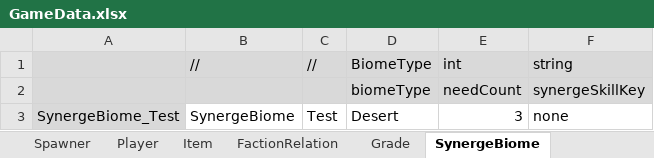
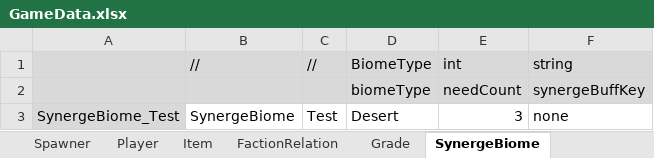
Before and after one commit to rnrdjrdl5/FactoryProject, an Excel workbook: Generated/GameData.xlsx, sheet SynergeBiome, drawn as a sheet; values as stored, in another font and other column widths than the file's, no borders; the diff names each change by its address in the sheet, - before the commit and + after, or states it on an @@ line.

```diff
--- a/Generated/GameData.xlsx (sheet SynergeBiome)
+++ b/Generated/GameData.xlsx (sheet SynergeBiome)
-F2 (string): synergeSkillKey
+F2 (string): synergeBuffKey
```
Also changed, not shown: sheet SynergeElement, 37 other files.
